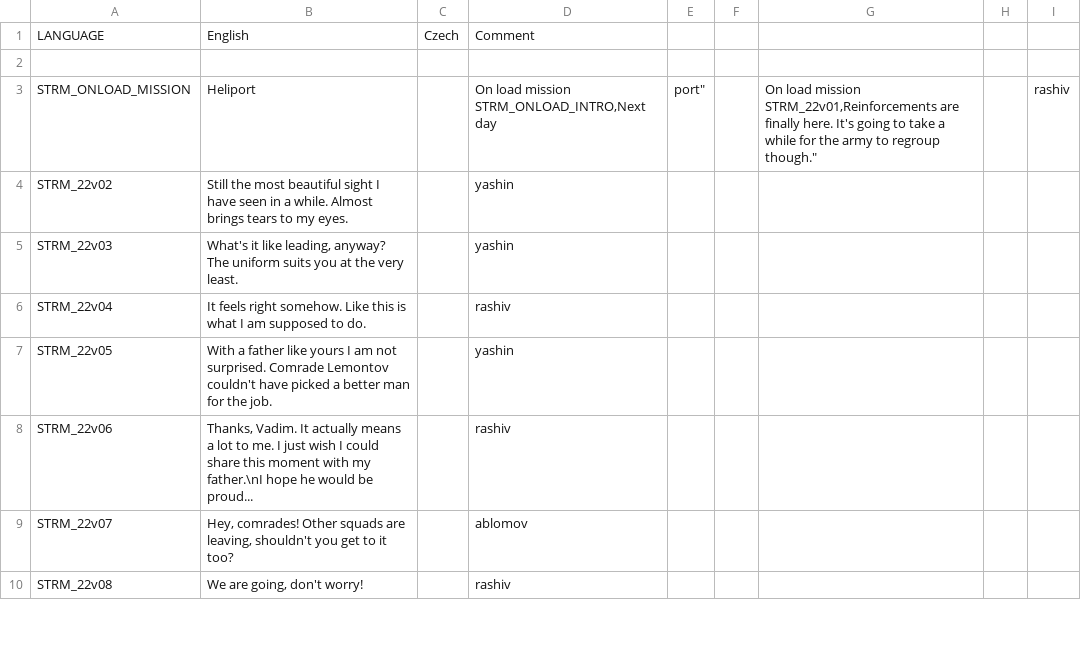
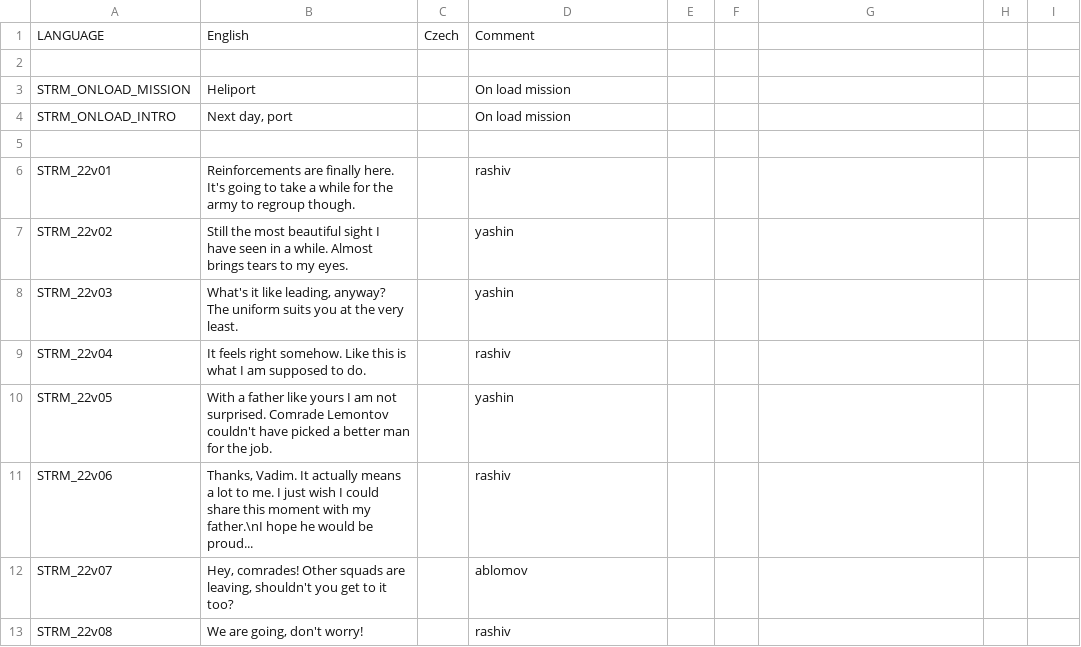
Before and after one commit to Kossyr/dawn, a CSV file: Missions/22Siege.Cain/stringtable.csv, drawn as a sheet; only a part is shown.

Commit message:
stringtable fix with quotes

```diff
--- a/Missions/22Siege.Cain/stringtable.csv
+++ b/Missions/22Siege.Cain/stringtable.csv
@@ -2,6 +2,6 @@ LANGUAGE,English,Czech,Comment
 
-STRM_ONLOAD_MISSION,"Heliport","","On load mission
-STRM_ONLOAD_INTRO,"Next day, port","","On load mission
-
-STRM_22v01,"Reinforcements are finally here. It's going to take a while for the army to regroup though.","",rashiv
+STRM_ONLOAD_MISSION,"Heliport","",On load mission
+STRM_ONLOAD_INTRO,"Next day, port","",On load mission
+
+STRM_22v01,"Reinforcements are finally here. It's going to take a while for the army to regroup though.","",rashiv
 STRM_22v02,"Still the most beautiful sight I have seen in a while. Almost brings tears to my eyes.","",yashin
```
Also changed, not shown: Missions/23Ghosts.Cain/stringtable.csv, Missions/24Offensive.Cain/stringtable.csv, 17 other files.
